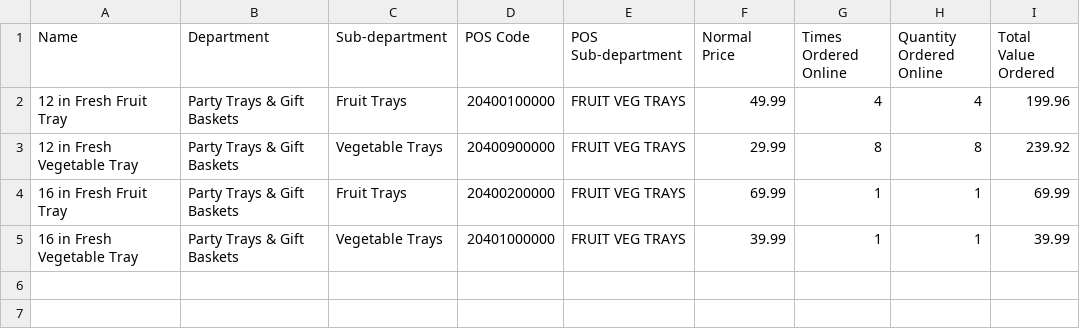
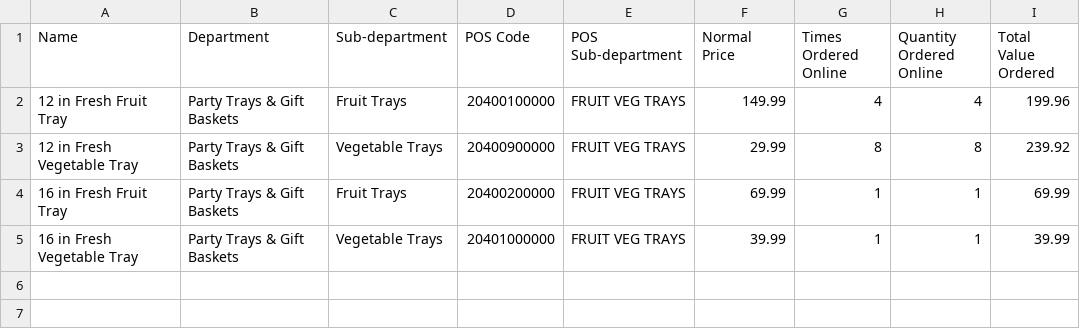
Before and after one commit to fadlylubis/pyplanDashboard, a CSV file: ProductReport.csv, drawn as a sheet; only a part is shown.

Commit message:
Update ProductReport.csv

```diff
--- a/ProductReport.csv
+++ b/ProductReport.csv
@@ -1,3 +1,3 @@
 Name,Department,Sub-department,POS Code,POS Sub-department,Normal Price,Times Ordered Online,Quantity Ordered Online,Total Value Ordered
-12 in Fresh Fruit Tray,Party Trays & Gift Baskets,Fruit Trays,20400100000,FRUIT VEG TRAYS,49.99,4,4,199.96
+12 in Fresh Fruit Tray,Party Trays & Gift Baskets,Fruit Trays,20400100000,FRUIT VEG TRAYS,149.99,4,4,199.96
 12 in Fresh Vegetable Tray,Party Trays & Gift Baskets,Vegetable Trays,20400900000,FRUIT VEG TRAYS,29.99,8,8,239.92
```
